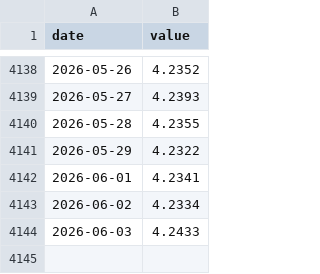
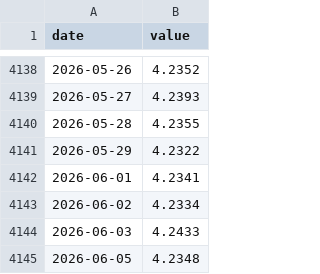
Before and after one commit to Avuii/EUR-PLN-Tracker, a CSV file: backend/data/raw_eurpln.csv, drawn as a sheet; only a part is shown, gaps mark what is left out.

```diff
--- a/backend/data/raw_eurpln.csv
+++ b/backend/data/raw_eurpln.csv
@@ -4144 +4144,2 @@ date,value
 2026-06-03,4.2433
+2026-06-05,4.2348
```
Also changed, not shown: 14 other files.
